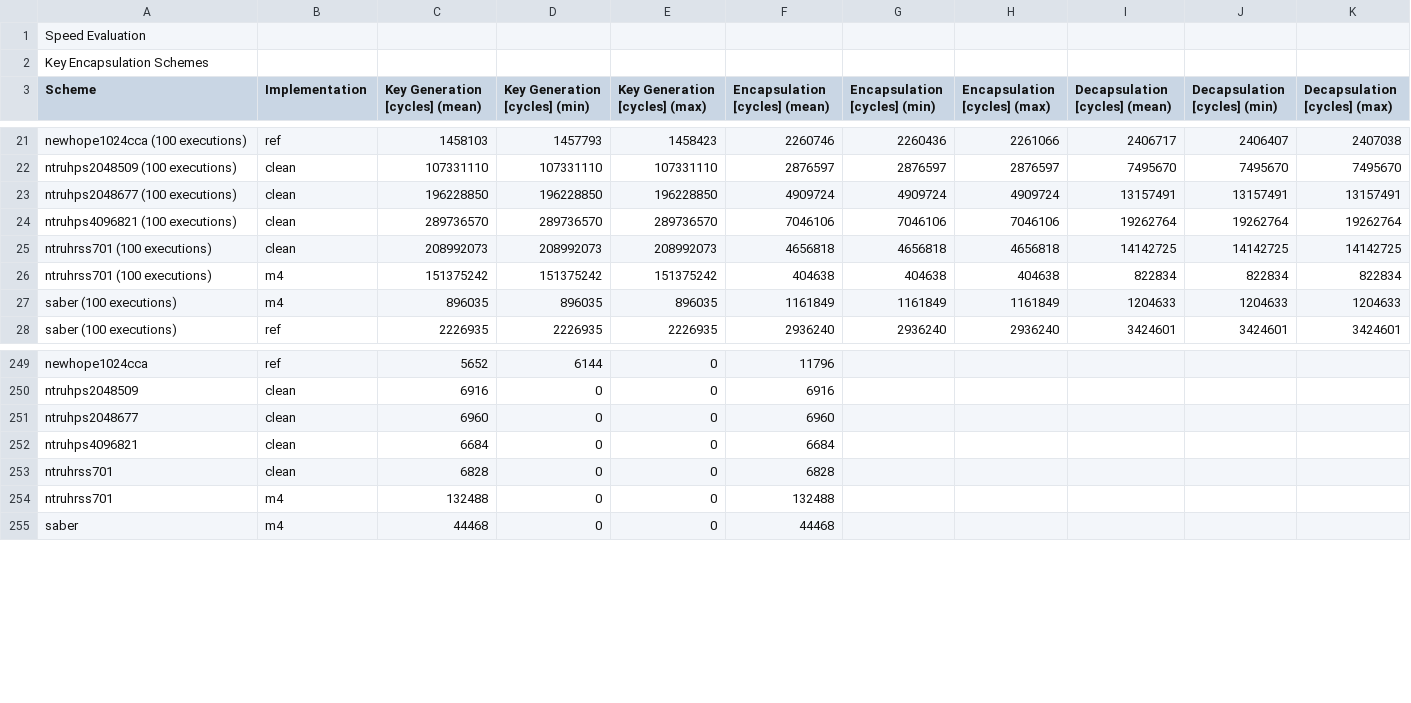
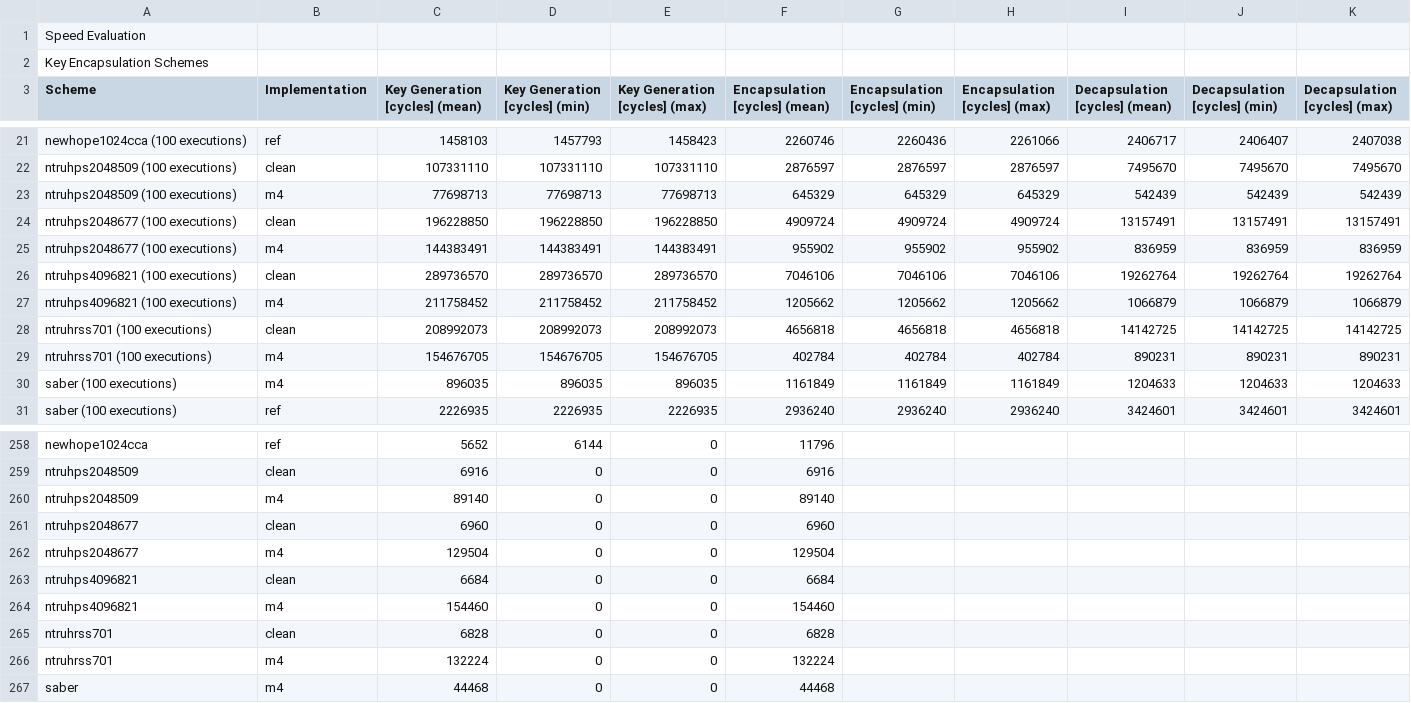
Before and after one commit to mupq/pqm4, a CSV file: benchmarks.csv, drawn as a sheet; only a part is shown, gaps mark what is left out; the diff covers the shown part only.

Commit message:
add optimized ntru variants; add benchmarks (#86)

```diff
--- a/benchmarks.csv
+++ b/benchmarks.csv
@@ -22,6 +22,9 @@ newhope1024cca (100 executions),ref,1458103,1457793,1458423,2260746,2260436,2261
 ntruhps2048509 (100 executions),clean,107331110,107331110,107331110,2876597,2876597,2876597,7495670,7495670,7495670
+ntruhps2048509 (100 executions),m4,77698713,77698713,77698713,645329,645329,645329,542439,542439,542439
 ntruhps2048677 (100 executions),clean,196228850,196228850,196228850,4909724,4909724,4909724,13157491,13157491,13157491
+ntruhps2048677 (100 executions),m4,144383491,144383491,144383491,955902,955902,955902,836959,836959,836959
 ntruhps4096821 (100 executions),clean,289736570,289736570,289736570,7046106,7046106,7046106,19262764,19262764,19262764
+ntruhps4096821 (100 executions),m4,211758452,211758452,211758452,1205662,1205662,1205662,1066879,1066879,1066879
 ntruhrss701 (100 executions),clean,208992073,208992073,208992073,4656818,4656818,4656818,14142725,14142725,14142725
-ntruhrss701 (100 executions),m4,151375242,151375242,151375242,404638,404638,404638,822834,822834,822834
+ntruhrss701 (100 executions),m4,154676705,154676705,154676705,402784,402784,402784,890231,890231,890231
 saber (100 executions),m4,896035,896035,896035,1161849,1161849,1161849,1204633,1204633,1204633
@@ -250,6 +259,9 @@ newhope1024cca,ref,5652,6144,0,11796,,,,,
 ntruhps2048509,clean,6916,0,0,6916,,,,,
+ntruhps2048509,m4,89140,0,0,89140,,,,,
 ntruhps2048677,clean,6960,0,0,6960,,,,,
+ntruhps2048677,m4,129504,0,0,129504,,,,,
 ntruhps4096821,clean,6684,0,0,6684,,,,,
+ntruhps4096821,m4,154460,0,0,154460,,,,,
 ntruhrss701,clean,6828,0,0,6828,,,,,
-ntruhrss701,m4,132488,0,0,132488,,,,,
+ntruhrss701,m4,132224,0,0,132224,,,,,
 saber,m4,44468,0,0,44468,,,,,
```
Also changed, not shown: 6 added rows and 6 edited cells elsewhere in this file, 58 other files.
